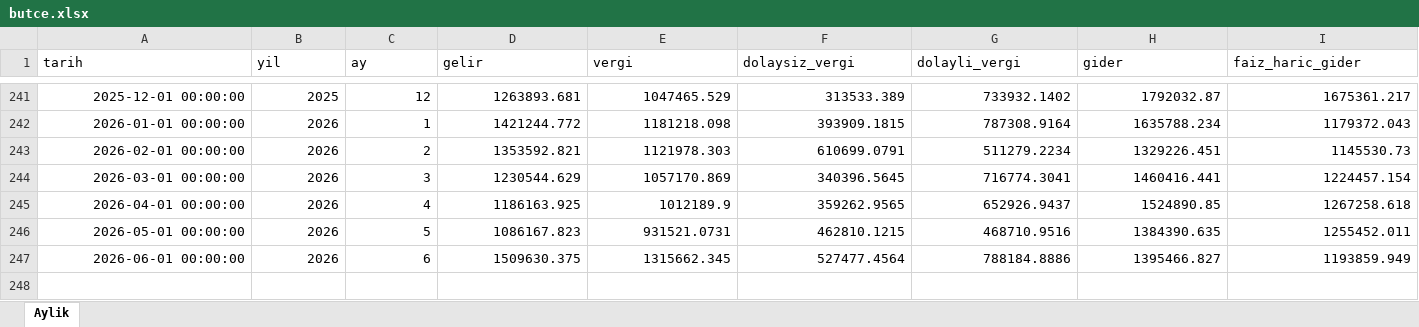
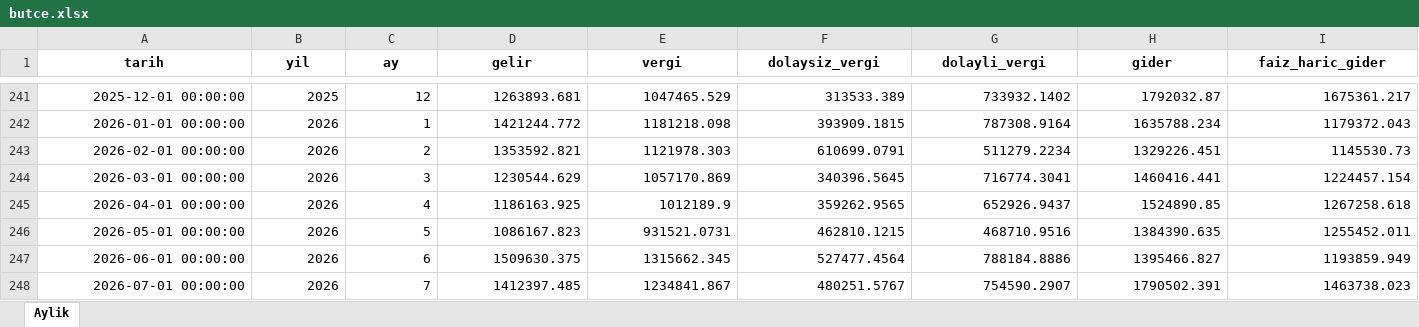
Before and after one commit to sabacanli/ekonomik-veriler-dashboard, an Excel workbook: butce/butce.xlsx, sheet Aylik, drawn as a sheet; only a part is shown, gaps mark what is left out; values as stored, in another font and other column widths than the file's, no borders; rows hold the shown columns only; the diff covers the shown part only; the diff names each change by its address in the sheet, - before the commit and + after, or states it on an @@ line.

```diff
--- a/butce/butce.xlsx (sheet Aylik)
+++ b/butce/butce.xlsx (sheet Aylik)
@@ A1:I1 bold: off → on, alignment: left → center @@
+row 248: 2026-07-01 00:00:00 | 2026 | 7 | 1412397.485 | 1234841.867 | 480251.5767 | 754590.2907 | 1790502.391 | 1463738.023
```
Also changed, not shown: cell formats elsewhere in this sheet, enflasyon/enflasyon.xlsx, hazine ihale /hazine_ihale_verileri.xlsx, 33 other files.
